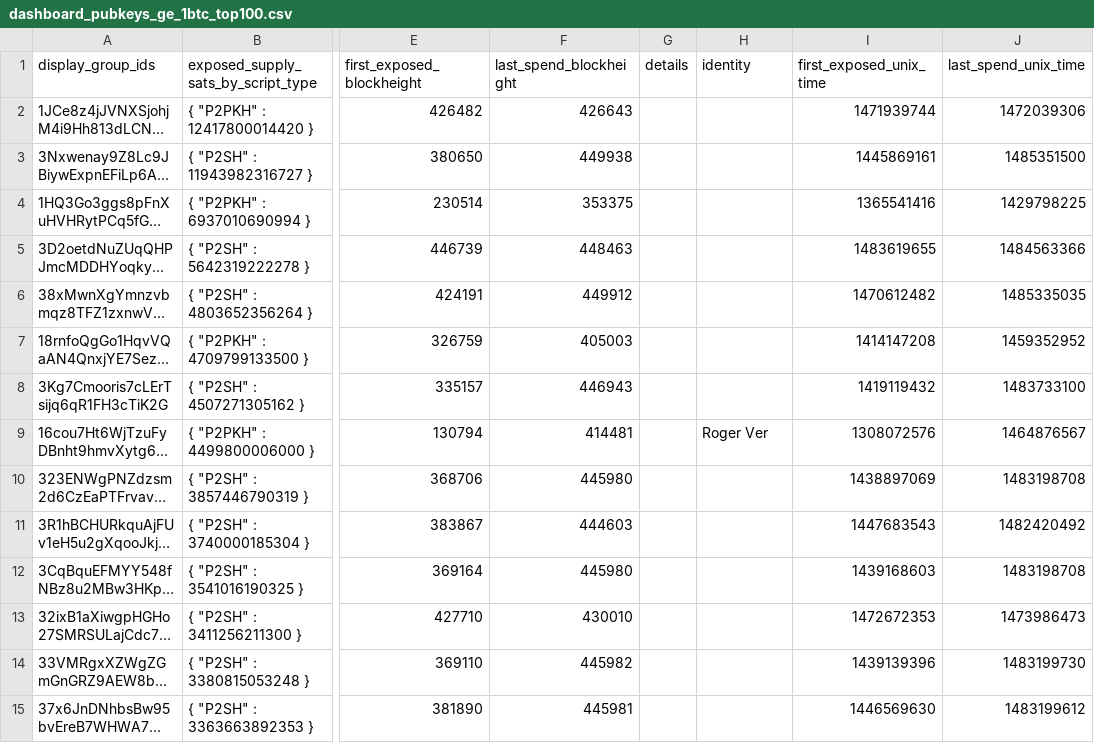
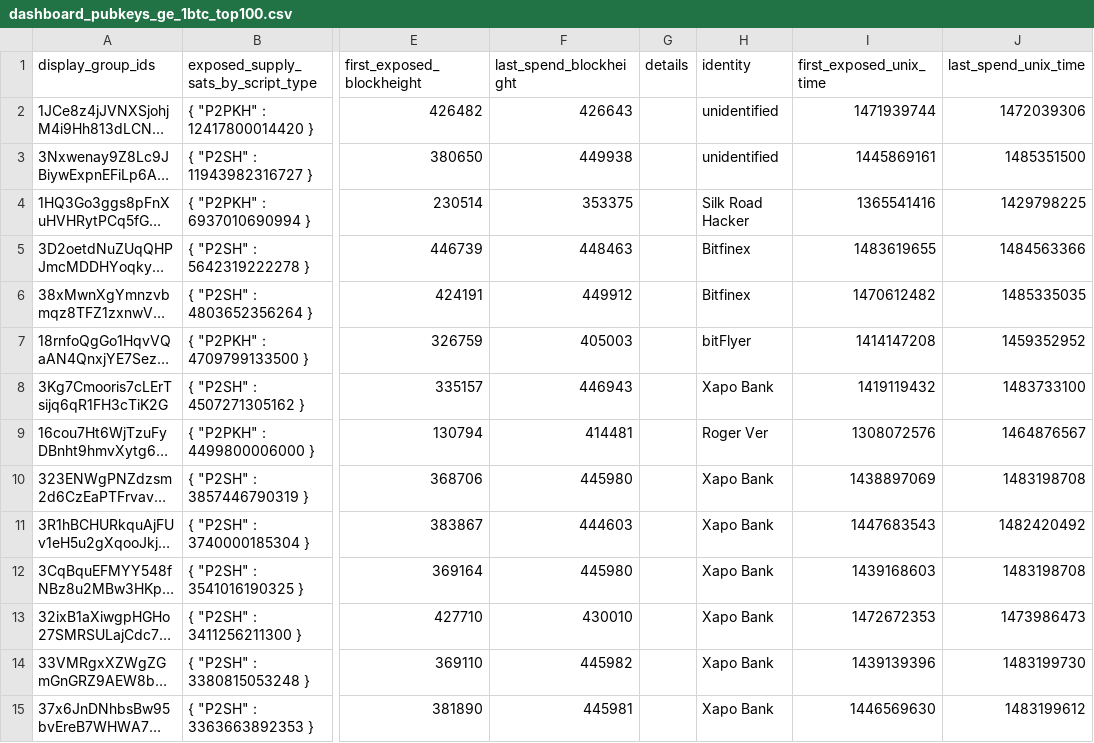
Before and after one commit to w-s-bitcoin/webapps-quantum-exposure, a CSV file: webapps/quantum_exposure/webapp_data/450000/dashboard_pubkeys_ge_1btc_top100.csv, drawn as a sheet; only a part is shown, gaps mark what is left out; long unchanged cells end in …; the diff covers the shown part only; the diff names each change by its address in the sheet, - before the commit and + after, or states it on an @@ line.

```diff
--- a/webapps/quantum_exposure/webapp_data/450000/dashboard_pubkeys_ge_1btc_top100.csv
+++ b/webapps/quantum_exposure/webapp_data/450000/dashboard_pubkeys_ge_1btc_top100.csv
-H2:H3 (identity): (empty)
+H2:H3 (identity): unidentified
-H4 (identity): (empty)
+H4 (identity): Silk Road Hacker
-H5:H6 (identity): (empty)
+H5:H6 (identity): Bitfinex
-H7 (identity): (empty)
+H7 (identity): bitFlyer
-H8 (identity): (empty)
+H8 (identity): Xapo Bank
-H10:H15 (identity): (empty)
+H10:H15 (identity): Xapo Bank
```
Also changed, not shown: 65 edited cells elsewhere in this file, webapps/quantum_exposure/webapp_data/300000/dashboard_pubkeys_ge_1btc_top100.csv, webapps/quantum_exposure/webapp_data/500000/dashboard_pubkeys_ge_1btc_top100.csv, 39 other files.
